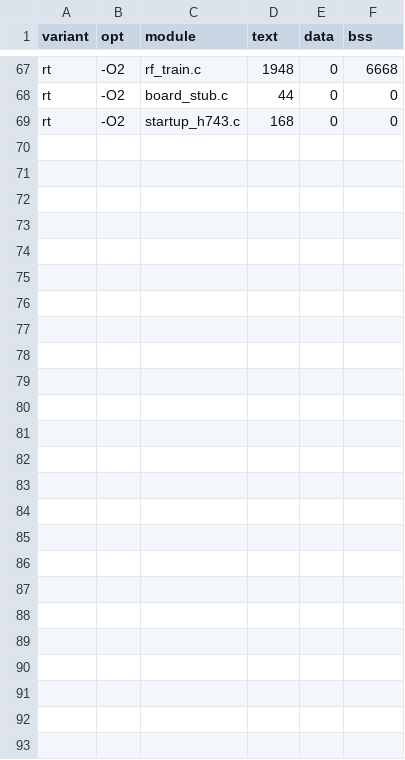
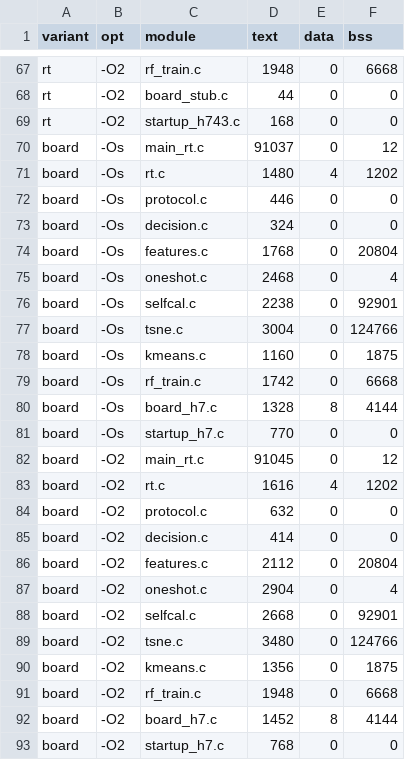
Before and after one commit to momotoofurry/pppp, a CSV file: results/arm_selfcal_modules.csv, drawn as a sheet; only a part is shown, gaps mark what is left out; the diff names each change by its address in the sheet, - before the commit and + after, or states it on an @@ line.

```diff
--- a/results/arm_selfcal_modules.csv
+++ b/results/arm_selfcal_modules.csv
+row 70: board | -Os | main_rt.c | 91037 | 0 | 12
+row 71: board | -Os | rt.c | 1480 | 4 | 1202
+row 72: board | -Os | protocol.c | 446 | 0 | 0
+row 73: board | -Os | decision.c | 324 | 0 | 0
+row 74: board | -Os | features.c | 1768 | 0 | 20804
+row 75: board | -Os | oneshot.c | 2468 | 0 | 4
+row 76: board | -Os | selfcal.c | 2238 | 0 | 92901
+row 77: board | -Os | tsne.c | 3004 | 0 | 124766
+row 78: board | -Os | kmeans.c | 1160 | 0 | 1875
+row 79: board | -Os | rf_train.c | 1742 | 0 | 6668
+row 80: board | -Os | board_h7.c | 1328 | 8 | 4144
+row 81: board | -Os | startup_h7.c | 770 | 0 | 0
+row 82: board | -O2 | main_rt.c | 91045 | 0 | 12
+row 83: board | -O2 | rt.c | 1616 | 4 | 1202
+row 84: board | -O2 | protocol.c | 632 | 0 | 0
+row 85: board | -O2 | decision.c | 414 | 0 | 0
+row 86: board | -O2 | features.c | 2112 | 0 | 20804
+row 87: board | -O2 | oneshot.c | 2904 | 0 | 4
+row 88: board | -O2 | selfcal.c | 2668 | 0 | 92901
+row 89: board | -O2 | tsne.c | 3480 | 0 | 124766
+row 90: board | -O2 | kmeans.c | 1356 | 0 | 1875
+row 91: board | -O2 | rf_train.c | 1948 | 0 | 6668
+row 92: board | -O2 | board_h7.c | 1452 | 8 | 4144
+row 93: board | -O2 | startup_h7.c | 768 | 0 | 0
```
Also changed, not shown: results/arm_selfcal_size.csv, 17 other files.
